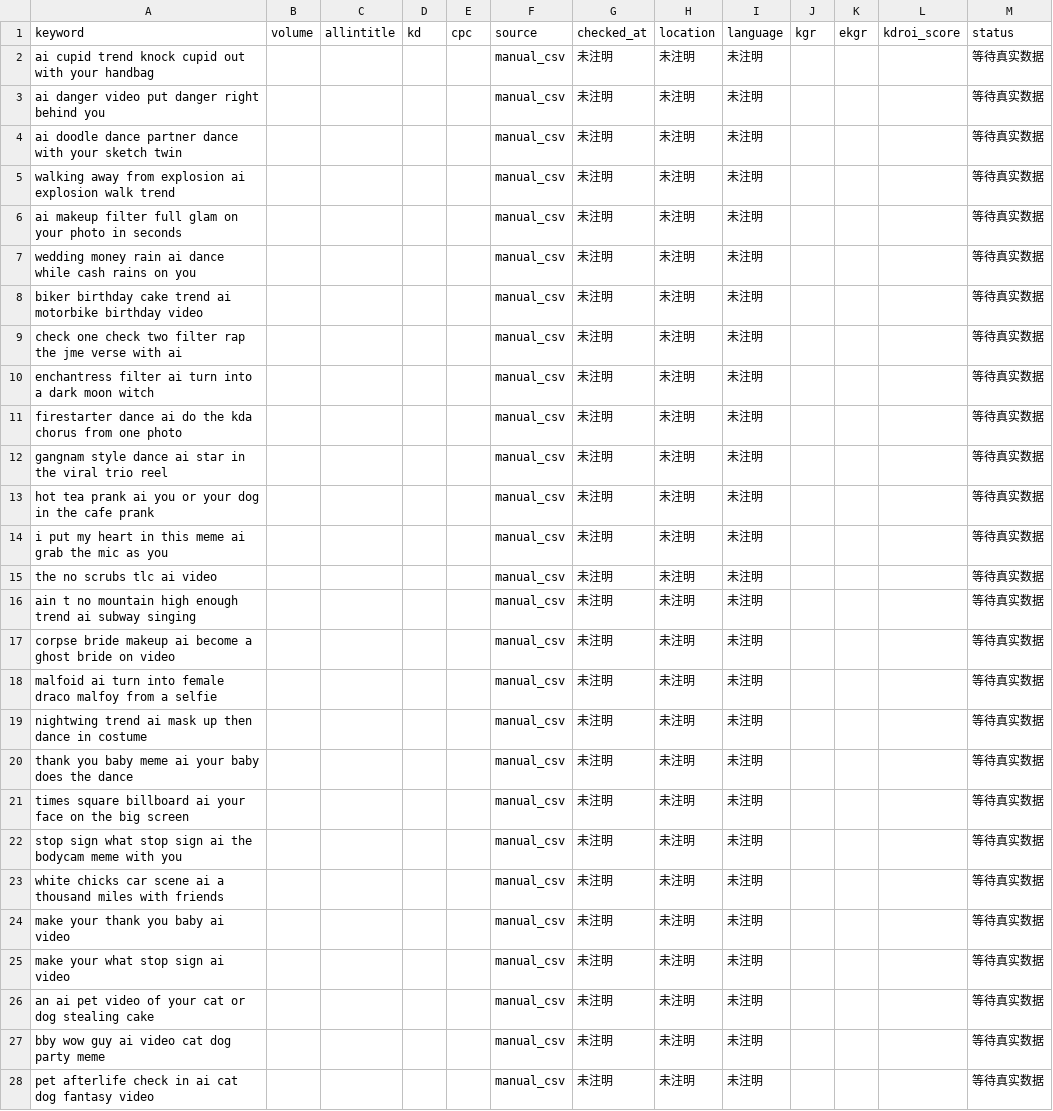
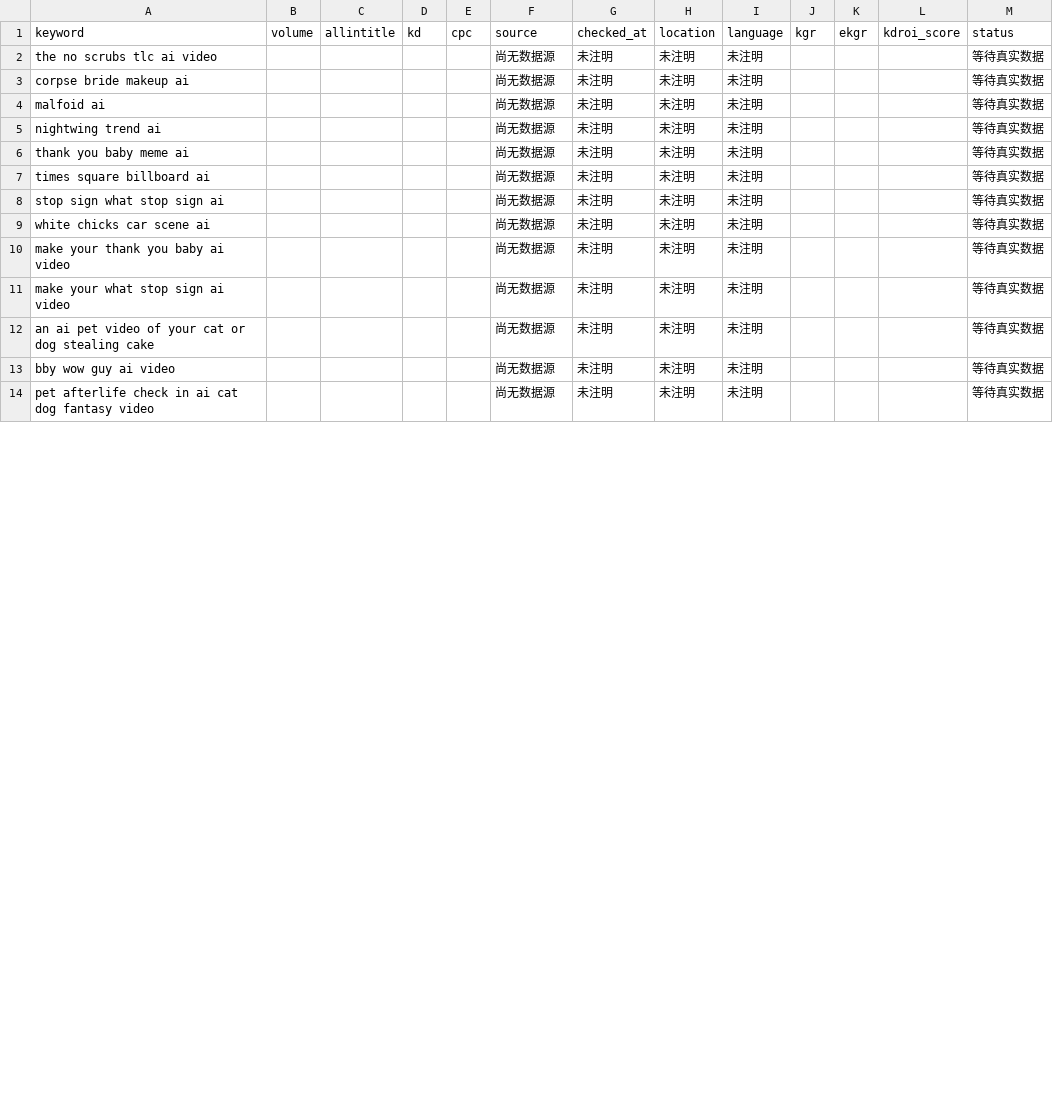
Before and after one commit to yestar2023-alt/trendradar, a CSV file: ai-video-radar/reports/seo-latest.csv, drawn as a sheet; only a part is shown; the diff covers the shown part only.

```diff
--- a/ai-video-radar/reports/seo-latest.csv
+++ b/ai-video-radar/reports/seo-latest.csv
@@ -1,28 +1,14 @@
 keyword,volume,allintitle,kd,cpc,source,checked_at,location,language,kgr,ekgr,kdroi_score,status
-ai cupid trend knock cupid out with your handbag,,,,,manual_csv,未注明,未注明,未注明,,,,等待真实数据
-ai danger video put danger right behind you,,,,,manual_csv,未注明,未注明,未注明,,,,等待真实数据
-ai doodle dance partner dance with your sketch twin,,,,,manual_csv,未注明,未注明,未注明,,,,等待真实数据
-walking away from explosion ai explosion walk trend,,,,,manual_csv,未注明,未注明,未注明,,,,等待真实数据
-ai makeup filter full glam on your photo in seconds,,,,,manual_csv,未注明,未注明,未注明,,,,等待真实数据
-wedding money rain ai dance while cash rains on you,,,,,manual_csv,未注明,未注明,未注明,,,,等待真实数据
-biker birthday cake trend ai motorbike birthday video,,,,,manual_csv,未注明,未注明,未注明,,,,等待真实数据
-check one check two filter rap the jme verse with ai,,,,,manual_csv,未注明,未注明,未注明,,,,等待真实数据
-enchantress filter ai turn into a dark moon witch,,,,,manual_csv,未注明,未注明,未注明,,,,等待真实数据
-firestarter dance ai do the kda chorus from one photo,,,,,manual_csv,未注明,未注明,未注明,,,,等待真实数据
-gangnam style dance ai star in the viral trio reel,,,,,manual_csv,未注明,未注明,未注明,,,,等待真实数据
-hot tea prank ai you or your dog in the cafe prank,,,,,manual_csv,未注明,未注明,未注明,,,,等待真实数据
-i put my heart in this meme ai grab the mic as you,,,,,manual_csv,未注明,未注明,未注明,,,,等待真实数据
-the no scrubs tlc ai video,,,,,manual_csv,未注明,未注明,未注明,,,,等待真实数据
-ain t no mountain high enough trend ai subway singing,,,,,manual_csv,未注明,未注明,未注明,,,,等待真实数据
-corpse bride makeup ai become a ghost bride on video,,,,,manual_csv,未注明,未注明,未注明,,,,等待真实数据
-malfoid ai turn into female draco malfoy from a selfie,,,,,manual_csv,未注明,未注明,未注明,,,,等待真实数据
-nightwing trend ai mask up then dance in costume,,,,,manual_csv,未注明,未注明,未注明,,,,等待真实数据
-thank you baby meme ai your baby does the dance,,,,,manual_csv,未注明,未注明,未注明,,,,等待真实数据
-times square billboard ai your face on the big screen,,,,,manual_csv,未注明,未注明,未注明,,,,等待真实数据
-stop sign what stop sign ai the bodycam meme with you,,,,,manual_csv,未注明,未注明,未注明,,,,等待真实数据
-white chicks car scene ai a thousand miles with friends,,,,,manual_csv,未注明,未注明,未注明,,,,等待真实数据
-make your thank you baby ai video,,,,,manual_csv,未注明,未注明,未注明,,,,等待真实数据
-make your what stop sign ai video,,,,,manual_csv,未注明,未注明,未注明,,,,等待真实数据
-an ai pet video of your cat or dog stealing cake,,,,,manual_csv,未注明,未注明,未注明,,,,等待真实数据
-bby wow guy ai video cat dog party meme,,,,,manual_csv,未注明,未注明,未注明,,,,等待真实数据
-pet afterlife check in ai cat dog fantasy video,,,,,manual_csv,未注明,未注明,未注明,,,,等待真实数据
+the no scrubs tlc ai video,,,,,尚无数据源,未注明,未注明,未注明,,,,等待真实数据
+corpse bride makeup ai,,,,,尚无数据源,未注明,未注明,未注明,,,,等待真实数据
+malfoid ai,,,,,尚无数据源,未注明,未注明,未注明,,,,等待真实数据
+nightwing trend ai,,,,,尚无数据源,未注明,未注明,未注明,,,,等待真实数据
+thank you baby meme ai,,,,,尚无数据源,未注明,未注明,未注明,,,,等待真实数据
+times square billboard ai,,,,,尚无数据源,未注明,未注明,未注明,,,,等待真实数据
+stop sign what stop sign ai,,,,,尚无数据源,未注明,未注明,未注明,,,,等待真实数据
+white chicks car scene ai,,,,,尚无数据源,未注明,未注明,未注明,,,,等待真实数据
+make your thank you baby ai video,,,,,尚无数据源,未注明,未注明,未注明,,,,等待真实数据
+make your what stop sign ai video,,,,,尚无数据源,未注明,未注明,未注明,,,,等待真实数据
+an ai pet video of your cat or dog stealing cake,,,,,尚无数据源,未注明,未注明,未注明,,,,等待真实数据
+bby wow guy ai video,,,,,尚无数据源,未注明,未注明,未注明,,,,等待真实数据
+pet afterlife check in ai cat dog fantasy video,,,,,尚无数据源,未注明,未注明,未注明,,,,等待真实数据
```
Also changed, not shown: 8 removed rows and 9 edited cells elsewhere in this file, 3 other files.
